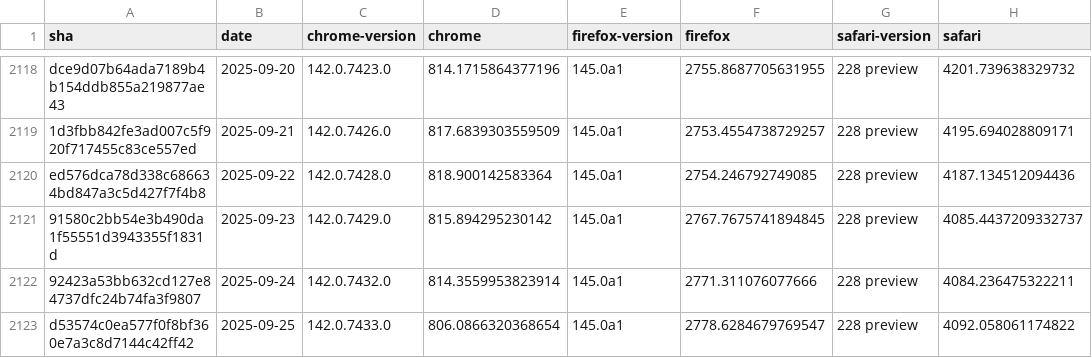
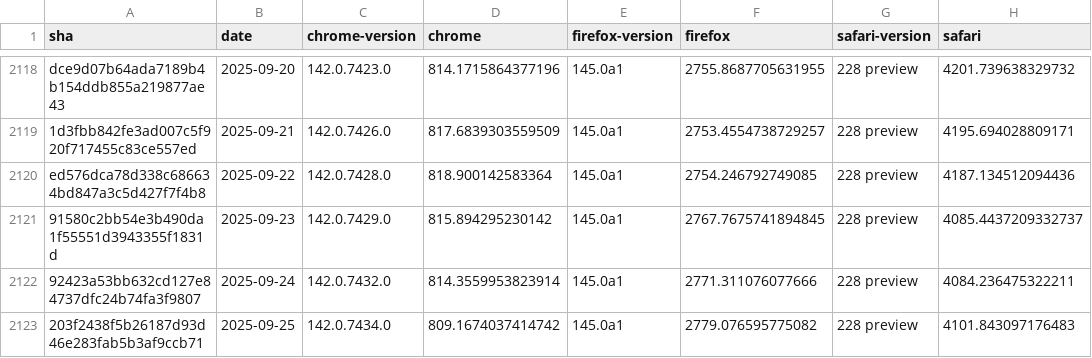
Before and after one commit to cauut121997-create/results-analysis, a CSV file: data/experimental-browser-specific-failures.csv, drawn as a sheet; only a part is shown, gaps mark what is left out.

Commit message:
Deploying to gh-pages from  @ 027e0da4ef6bd49348793cce77f75dc20381e43c 🚀

```diff
--- a/data/experimental-browser-specific-failures.csv
+++ b/data/experimental-browser-specific-failures.csv
@@ -2122,2 +2122,2 @@ ed576dca78d338c686634bd847a3c5d427f7f4b8,2025-09-22,142.0.7428.0,818.90014258336
 92423a53bb632cd127e84737dfc24b74fa3f9807,2025-09-24,142.0.7432.0,814.3559953823914,145.0a1,2771.311076077666,228 preview,4084.236475322211
-d53574c0ea577f0f8bf360e7a3c8d7144c42ff42,2025-09-25,142.0.7433.0,806.0866320368654,145.0a1,2778.6284679769547,228 preview,4092.058061174822
+203f2438f5b26187d93d46e283fab5b3af9ccb71,2025-09-25,142.0.7434.0,809.1674037414742,145.0a1,2779.076595775082,228 preview,4101.843097176483
```
